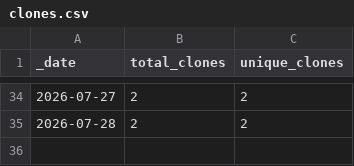
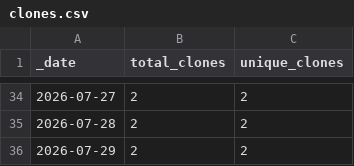
Before and after one commit to Taydra-Low/MDTF-diagnostics, a CSV file: traffic/clones.csv, drawn as a sheet; only a part is shown, gaps mark what is left out; the diff names each change by its address in the sheet, - before the commit and + after, or states it on an @@ line.

```diff
--- a/traffic/clones.csv
+++ b/traffic/clones.csv
+row 36: 2026-07-29 | 2 | 2
```
Also changed, not shown: traffic/views.csv, 1 other file.
